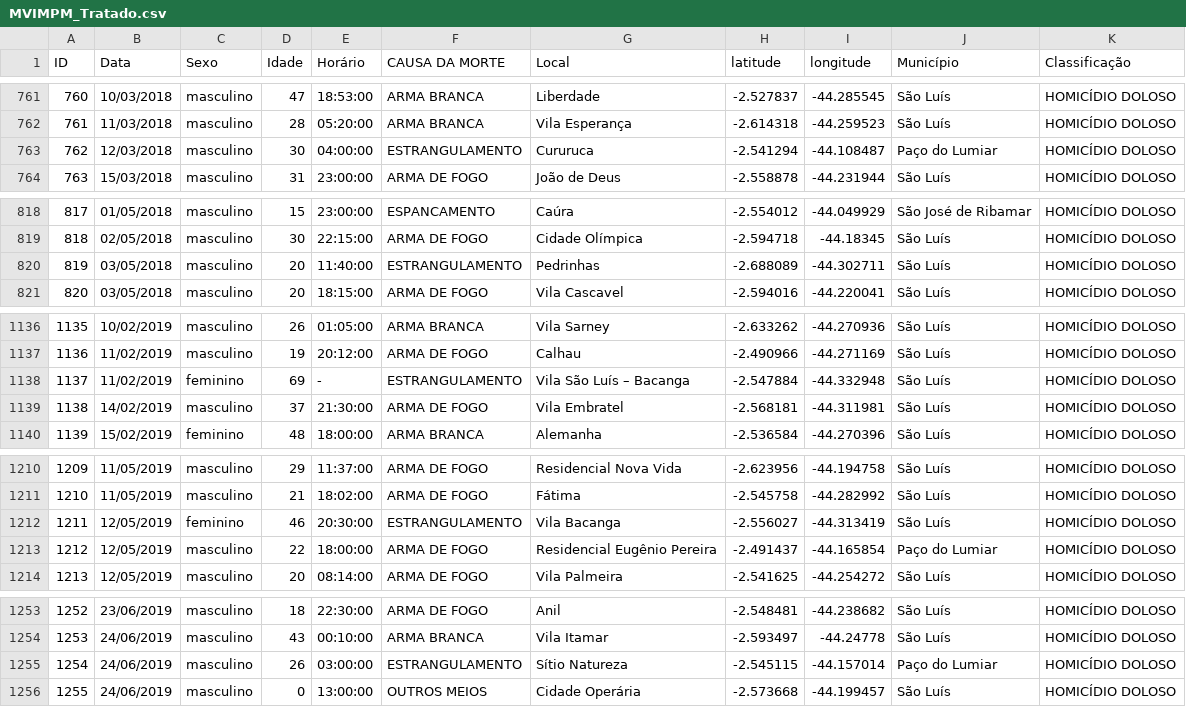
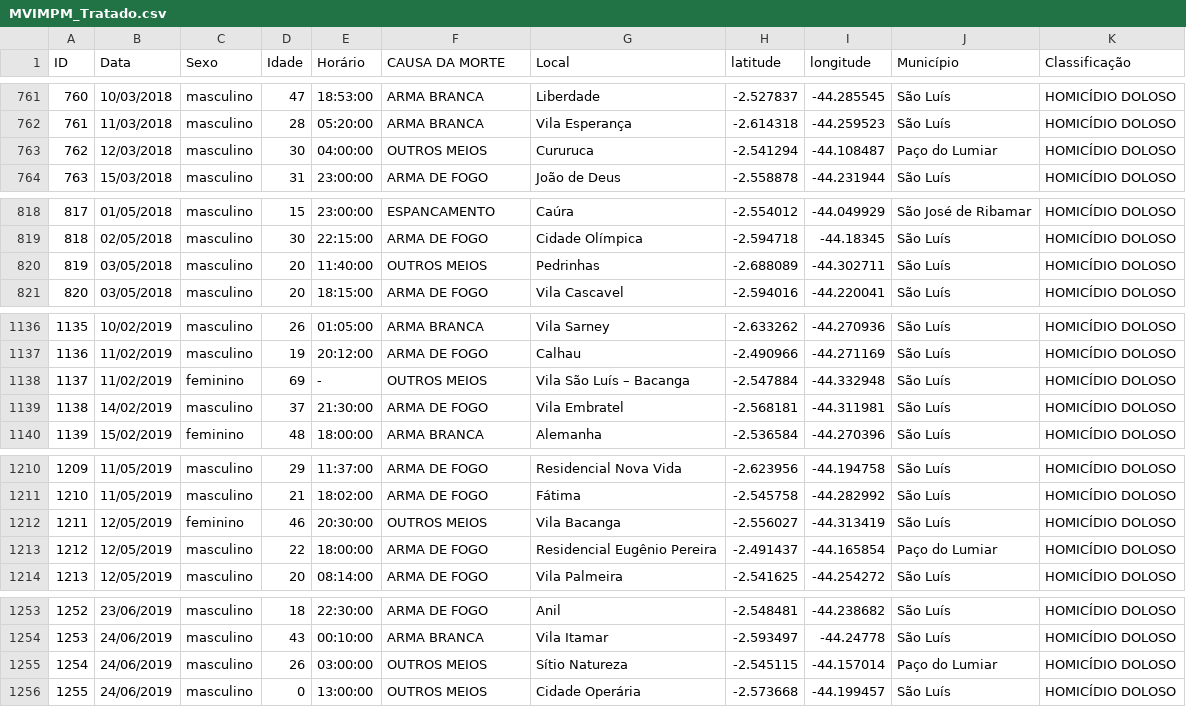
Before and after one commit to jonhsel/Data-Science, a CSV file: dataset/MVIMPM_Tratado.csv, drawn as a sheet; only a part is shown, gaps mark what is left out; the diff covers the shown part only.

```diff
--- a/dataset/MVIMPM_Tratado.csv
+++ b/dataset/MVIMPM_Tratado.csv
@@ -762,3 +762,3 @@ ID,Data,Sexo,Idade,Horário,CAUSA DA MORTE,Local,latitude,longitude,Município,C
 761,11/03/2018,masculino,28,05:20:00,ARMA BRANCA,Vila Esperança,-2.614318,-44.259523,São Luís,HOMICÍDIO DOLOSO
-762,12/03/2018,masculino,30,04:00:00,ESTRANGULAMENTO,Cururuca,-2.541294,-44.108487,Paço do Lumiar,HOMICÍDIO DOLOSO
+762,12/03/2018,masculino,30,04:00:00,OUTROS MEIOS,Cururuca,-2.541294,-44.108487,Paço do Lumiar,HOMICÍDIO DOLOSO
 763,15/03/2018,masculino,31,23:00:00,ARMA DE FOGO,João de Deus,-2.558878,-44.231944,São Luís,HOMICÍDIO DOLOSO
@@ -819,3 +819,3 @@ ID,Data,Sexo,Idade,Horário,CAUSA DA MORTE,Local,latitude,longitude,Município,C
 818,02/05/2018,masculino,30,22:15:00,ARMA DE FOGO,Cidade Olímpica,-2.594718,-44.18345,São Luís,HOMICÍDIO DOLOSO
-819,03/05/2018,masculino,20,11:40:00,ESTRANGULAMENTO,Pedrinhas,-2.688089,-44.302711,São Luís,HOMICÍDIO DOLOSO
+819,03/05/2018,masculino,20,11:40:00,OUTROS MEIOS,Pedrinhas,-2.688089,-44.302711,São Luís,HOMICÍDIO DOLOSO
 820,03/05/2018,masculino,20,18:15:00,ARMA DE FOGO,Vila Cascavel,-2.594016,-44.220041,São Luís,HOMICÍDIO DOLOSO
@@ -1137,3 +1137,3 @@ ID,Data,Sexo,Idade,Horário,CAUSA DA MORTE,Local,latitude,longitude,Município,C
 1136,11/02/2019,masculino,19,20:12:00,ARMA DE FOGO,Calhau,-2.490966,-44.271169,São Luís,HOMICÍDIO DOLOSO
-1137,11/02/2019,feminino,69,-,ESTRANGULAMENTO,Vila São Luís – Bacanga,-2.547884,-44.332948,São Luís,HOMICÍDIO DOLOSO
+1137,11/02/2019,feminino,69,-,OUTROS MEIOS,Vila São Luís – Bacanga,-2.547884,-44.332948,São Luís,HOMICÍDIO DOLOSO
 1138,14/02/2019,masculino,37,21:30:00,ARMA DE FOGO,Vila Embratel,-2.568181,-44.311981,São Luís,HOMICÍDIO DOLOSO
@@ -1211,3 +1211,3 @@ ID,Data,Sexo,Idade,Horário,CAUSA DA MORTE,Local,latitude,longitude,Município,C
 1210,11/05/2019,masculino,21,18:02:00,ARMA DE FOGO,Fátima,-2.545758,-44.282992,São Luís,HOMICÍDIO DOLOSO
-1211,12/05/2019,feminino,46,20:30:00,ESTRANGULAMENTO,Vila Bacanga,-2.556027,-44.313419,São Luís,HOMICÍDIO DOLOSO
+1211,12/05/2019,feminino,46,20:30:00,OUTROS MEIOS,Vila Bacanga,-2.556027,-44.313419,São Luís,HOMICÍDIO DOLOSO
 1212,12/05/2019,masculino,22,18:00:00,ARMA DE FOGO,Residencial Eugênio Pereira,-2.491437,-44.165854,Paço do Lumiar,HOMICÍDIO DOLOSO
@@ -1254,3 +1254,3 @@ ID,Data,Sexo,Idade,Horário,CAUSA DA MORTE,Local,latitude,longitude,Município,C
 1253,24/06/2019,masculino,43,00:10:00,ARMA BRANCA,Vila Itamar,-2.593497,-44.24778,São Luís,HOMICÍDIO DOLOSO
-1254,24/06/2019,masculino,26,03:00:00,ESTRANGULAMENTO,Sítio Natureza,-2.545115,-44.157014,Paço do Lumiar,HOMICÍDIO DOLOSO
+1254,24/06/2019,masculino,26,03:00:00,OUTROS MEIOS,Sítio Natureza,-2.545115,-44.157014,Paço do Lumiar,HOMICÍDIO DOLOSO
 1255,24/06/2019,masculino,0,13:00:00,OUTROS MEIOS,Cidade Operária,-2.573668,-44.199457,São Luís,HOMICÍDIO DOLOSO
```
Also changed, not shown: 12 edited cells elsewhere in this file.
